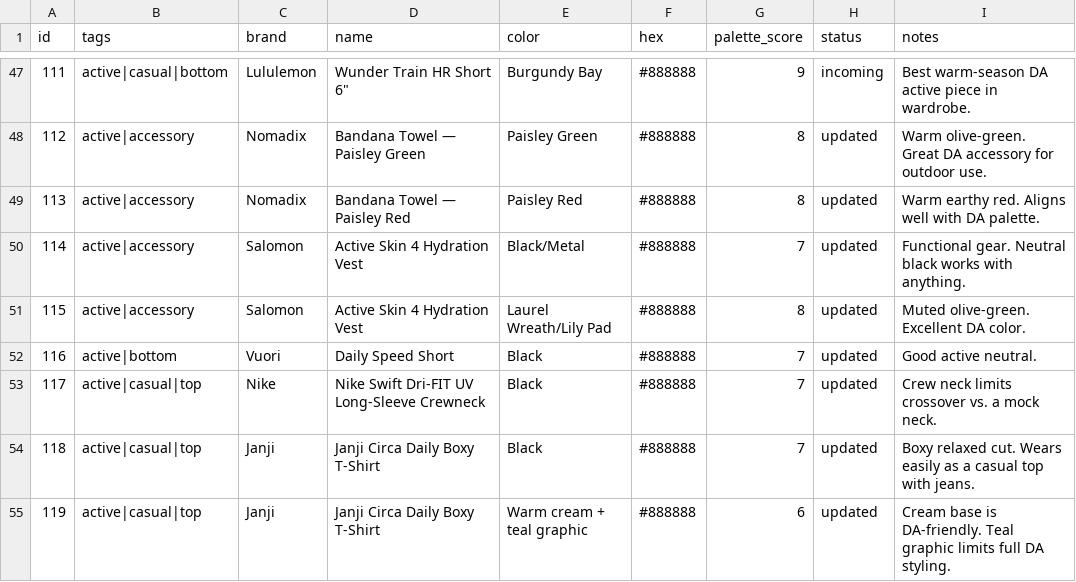
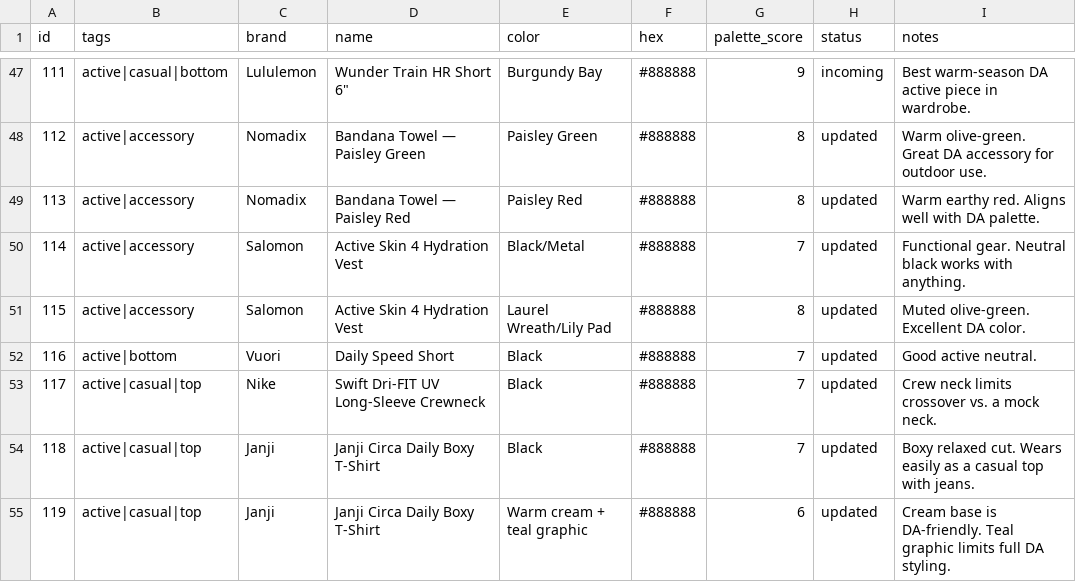
Before and after one commit to nmillere/wardrobe, a CSV file: wardrobe.csv, drawn as a sheet; only a part is shown, gaps mark what is left out.

Commit message:
Update Swift Dri-FIT UV Long-Sleeve Crewneck in wardrobe via MCP

```diff
--- a/wardrobe.csv
+++ b/wardrobe.csv
@@ -52,3 +52,3 @@ id,tags,brand,name,color,hex,palette_score,status,notes
 "116","active|bottom","Vuori","Daily Speed Short","Black","#888888","7","updated","Good active neutral."
-"117","active|casual|top","Nike","Nike Swift Dri-FIT UV Long-Sleeve Crewneck","Black","#888888","7","updated","Crew neck limits crossover vs. a mock neck."
+"117","active|casual|top","Nike","Swift Dri-FIT UV Long-Sleeve Crewneck","Black","#888888","7","updated","Crew neck limits crossover vs. a mock neck."
 "118","active|casual|top","Janji","Janji Circa Daily Boxy T-Shirt","Black","#888888","7","updated","Boxy relaxed cut. Wears easily as a casual top with jeans."
```
